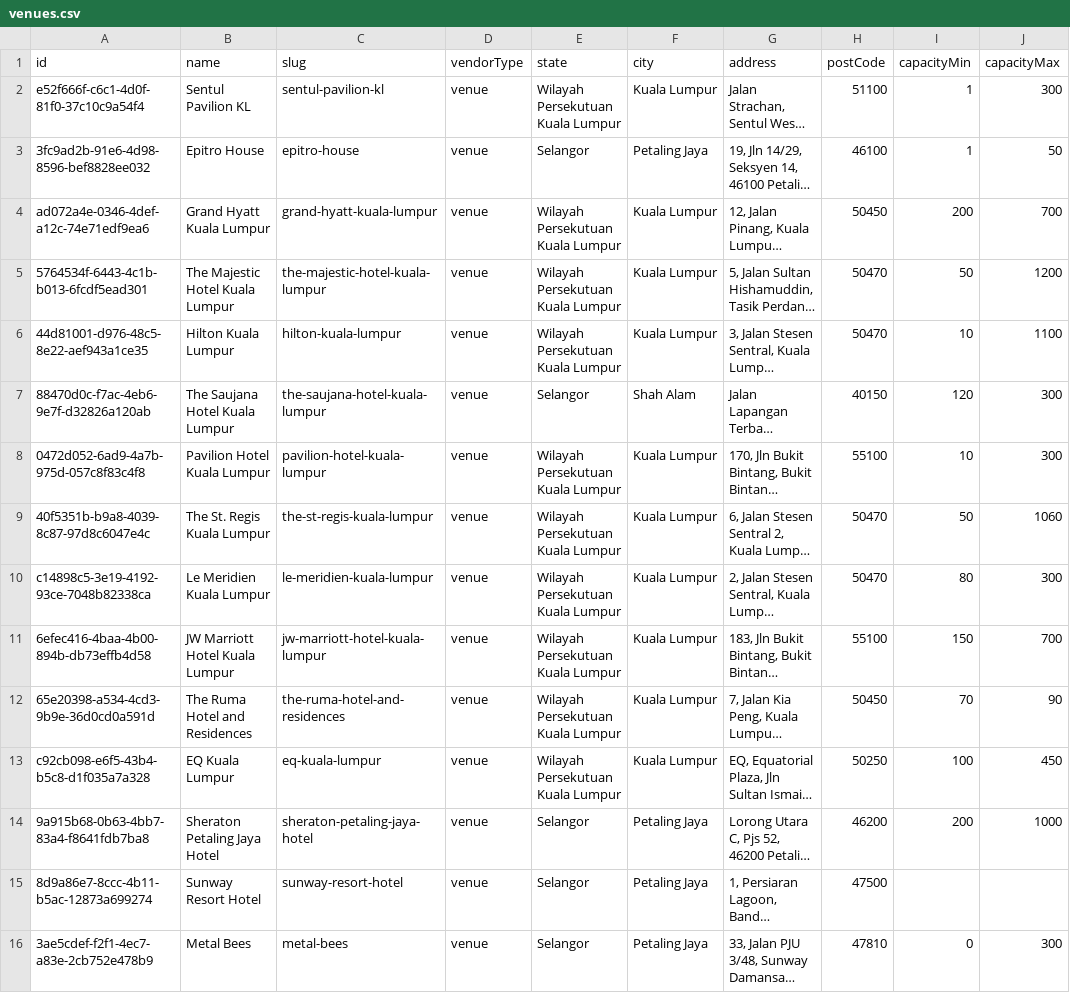
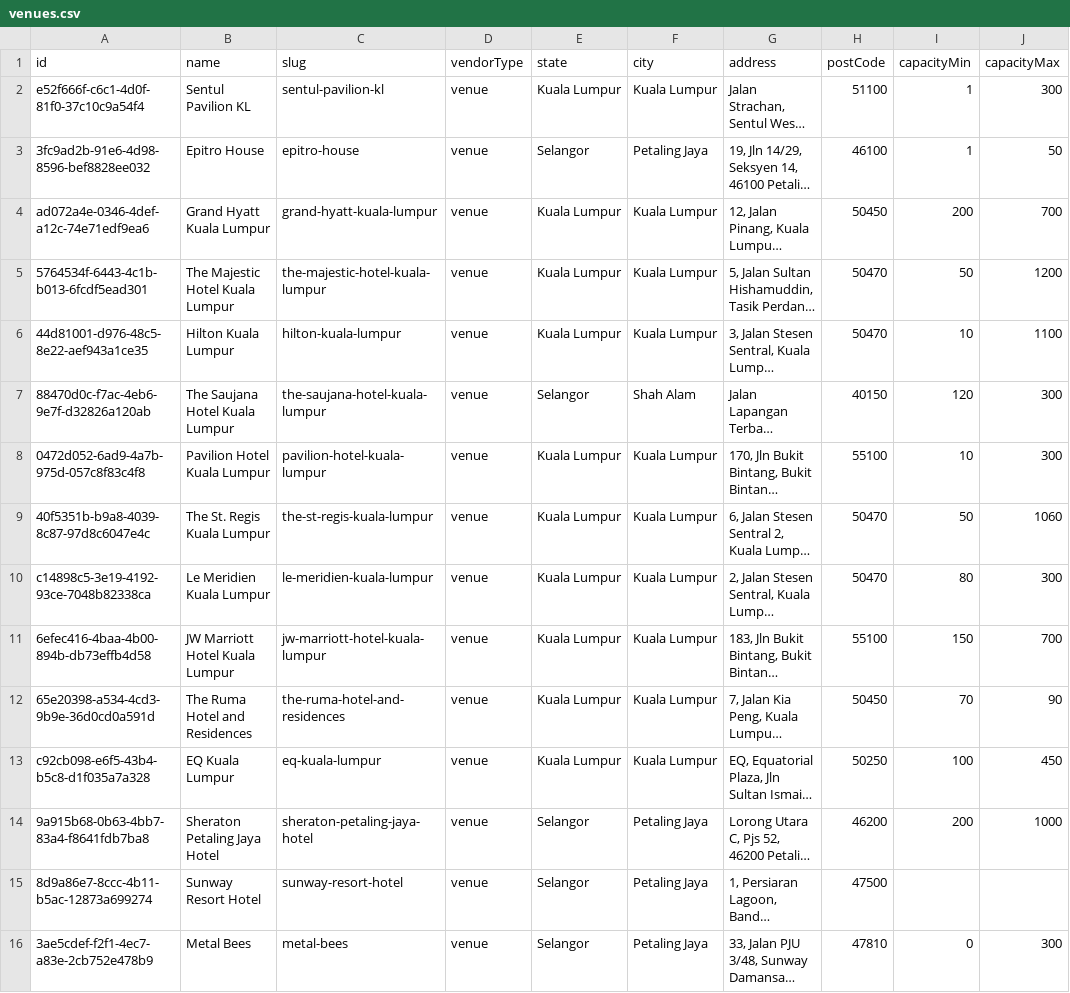
Before and after one commit to luarss/wedding-data, a CSV file: data/twn/venues.csv, drawn as a sheet; only a part is shown; long unchanged cells end in …; the diff covers the shown part only; the diff names each change by its address in the sheet, - before the commit and + after, or states it on an @@ line.

```diff
--- a/data/twn/venues.csv
+++ b/data/twn/venues.csv
-E2 (state): Wilayah Persekutuan Kuala Lumpur
+E2 (state): Kuala Lumpur
-E4:E6 (state): Wilayah Persekutuan Kuala Lumpur
+E4:E6 (state): Kuala Lumpur
-E8:E13 (state): Wilayah Persekutuan Kuala Lumpur
+E8:E13 (state): Kuala Lumpur
```
Also changed, not shown: 33 edited cells elsewhere in this file, data/tv/venues.csv, data/vrf/venues.csv, 6 other files.
